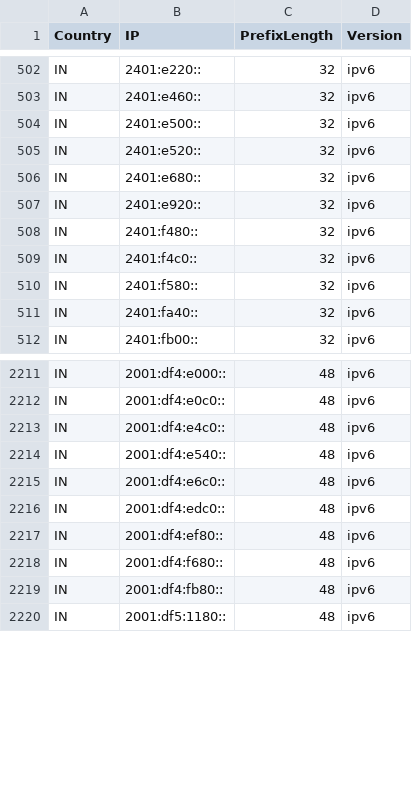
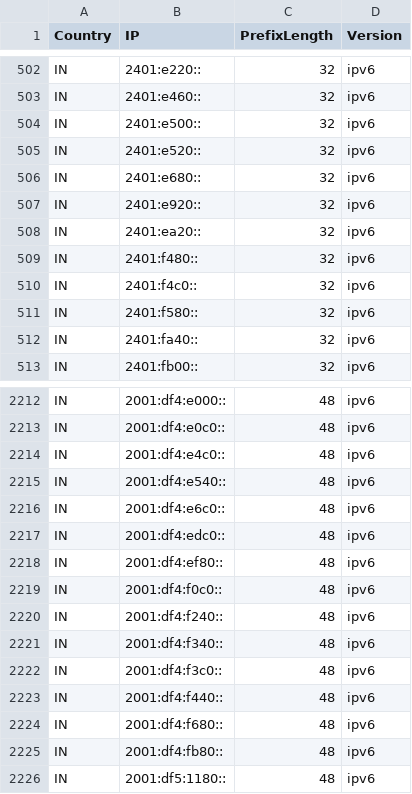
Before and after one commit to HotCakeX/Official-IANA-IP-blocks, a CSV file: CSV/IPV6/IN.csv, drawn as a sheet; only a part is shown, gaps mark what is left out.

Commit message:
updating sources and list

```diff
--- a/CSV/IPV6/IN.csv
+++ b/CSV/IPV6/IN.csv
@@ -507,2 +507,3 @@ IN,2401:e680::,32,ipv6
 IN,2401:e920::,32,ipv6
+IN,2401:ea20::,32,ipv6
 IN,2401:f480::,32,ipv6
@@ -2217,2 +2218,7 @@ IN,2001:df4:edc0::,48,ipv6
 IN,2001:df4:ef80::,48,ipv6
+IN,2001:df4:f0c0::,48,ipv6
+IN,2001:df4:f240::,48,ipv6
+IN,2001:df4:f340::,48,ipv6
+IN,2001:df4:f3c0::,48,ipv6
+IN,2001:df4:f440::,48,ipv6
 IN,2001:df4:f680::,48,ipv6
```
Also changed, not shown: CSV/IPV4/ID.csv, CSV/IPV4/IN.csv, 45 other files.
